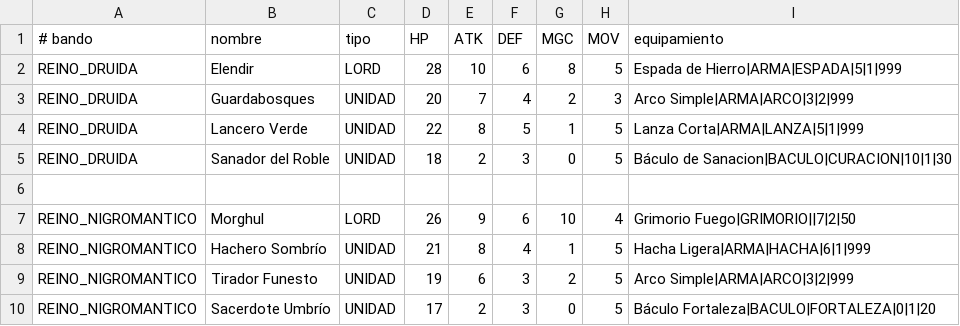
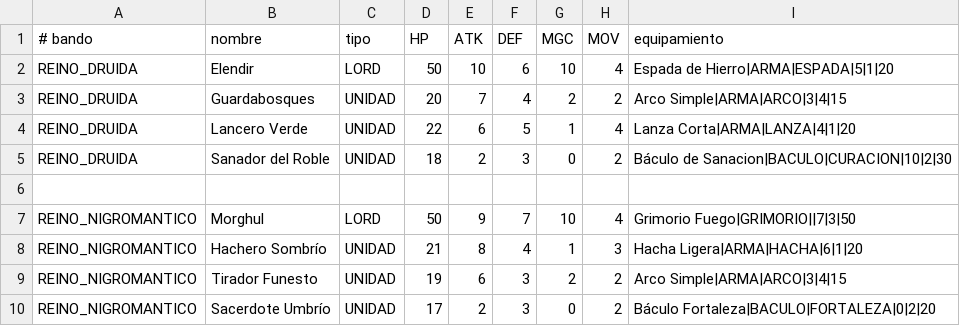
Before and after one commit to alexconur/tp-juego-combate, a CSV file: src/main/resources/archivos/ejercito/ejercito2.csv, drawn as a sheet.

```diff
--- a/src/main/resources/archivos/ejercito/ejercito2.csv
+++ b/src/main/resources/archivos/ejercito/ejercito2.csv
@@ -1,10 +1,10 @@
 # bando,nombre,tipo,HP,ATK,DEF,MGC,MOV,equipamiento
-REINO_DRUIDA,Elendir,LORD,28,10,6,8,5,Espada de Hierro|ARMA|ESPADA|5|1|999
-REINO_DRUIDA,Guardabosques,UNIDAD,20,7,4,2,3,Arco Simple|ARMA|ARCO|3|2|999
-REINO_DRUIDA,Lancero Verde,UNIDAD,22,8,5,1,5,Lanza Corta|ARMA|LANZA|5|1|999
-REINO_DRUIDA,Sanador del Roble,UNIDAD,18,2,3,0,5,Báculo de Sanacion|BACULO|CURACION|10|1|30
+REINO_DRUIDA,Elendir,LORD,50,10,6,10,4,Espada de Hierro|ARMA|ESPADA|5|1|20
+REINO_DRUIDA,Guardabosques,UNIDAD,20,7,4,2,2,Arco Simple|ARMA|ARCO|3|4|15
+REINO_DRUIDA,Lancero Verde,UNIDAD,22,6,5,1,4,Lanza Corta|ARMA|LANZA|4|1|20
+REINO_DRUIDA,Sanador del Roble,UNIDAD,18,2,3,0,2,Báculo de Sanacion|BACULO|CURACION|10|2|30
 
-REINO_NIGROMANTICO,Morghul,LORD,26,9,6,10,4,Grimorio Fuego|GRIMORIO||7|2|50
-REINO_NIGROMANTICO,Hachero Sombrío,UNIDAD,21,8,4,1,5,Hacha Ligera|ARMA|HACHA|6|1|999
-REINO_NIGROMANTICO,Tirador Funesto,UNIDAD,19,6,3,2,5,Arco Simple|ARMA|ARCO|3|2|999
-REINO_NIGROMANTICO,Sacerdote Umbrío,UNIDAD,17,2,3,0,5,Báculo Fortaleza|BACULO|FORTALEZA|0|1|20
+REINO_NIGROMANTICO,Morghul,LORD,50,9,7,10,4,Grimorio Fuego|GRIMORIO||7|3|50
+REINO_NIGROMANTICO,Hachero Sombrío,UNIDAD,21,8,4,1,3,Hacha Ligera|ARMA|HACHA|6|1|20
+REINO_NIGROMANTICO,Tirador Funesto,UNIDAD,19,6,3,2,2,Arco Simple|ARMA|ARCO|3|4|15
+REINO_NIGROMANTICO,Sacerdote Umbrío,UNIDAD,17,2,3,0,2,Báculo Fortaleza|BACULO|FORTALEZA|0|2|20
```
Also changed, not shown: 3 other files.
